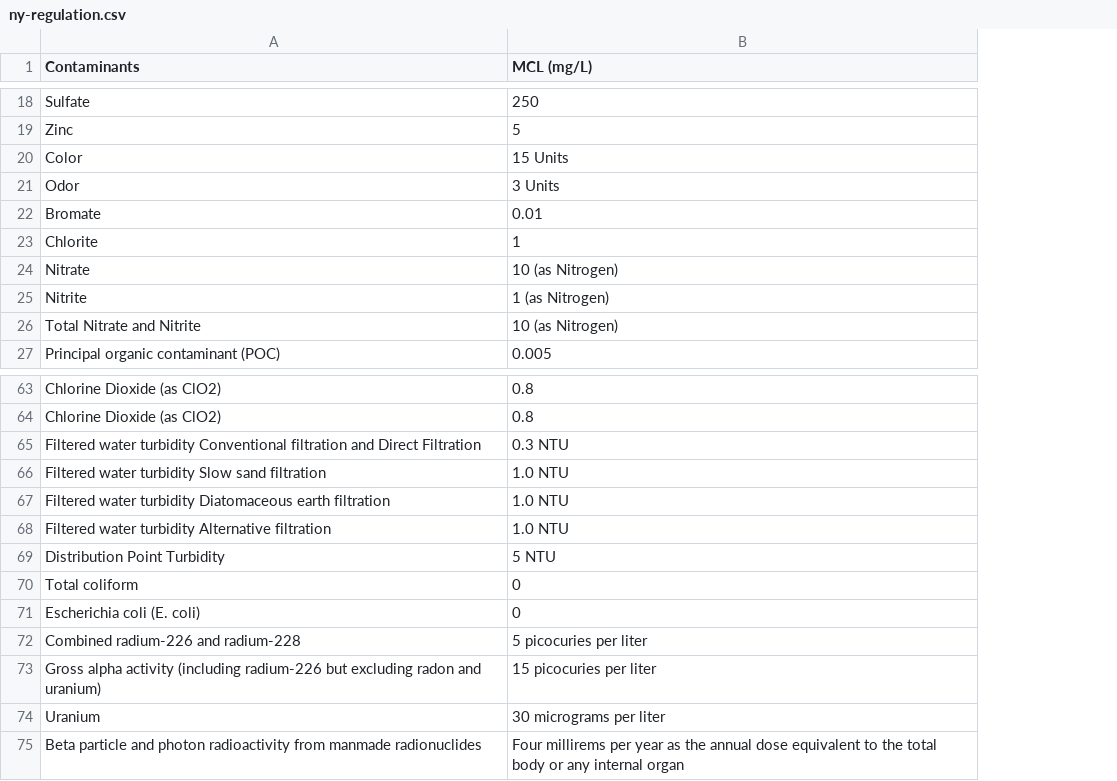
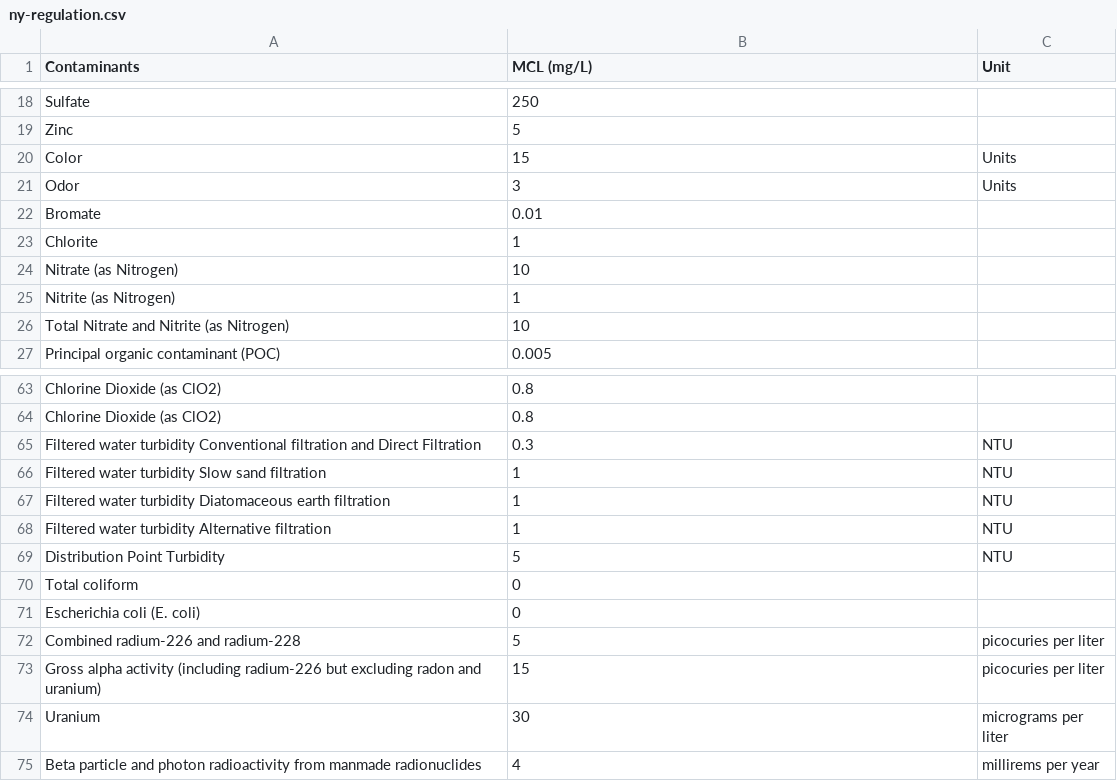
Before and after one commit to ewpatton/SemantEco, a CSV file: src/csv/ny-regulation.csv, drawn as a sheet; only a part is shown, gaps mark what is left out; removed rows and columns are numbered as before the commit, all else as after; the diff covers the shown part only; the diff names each change by its address in the sheet, - before the commit and + after, or states it on an @@ line.

Commit message:
add unit column

```diff
--- a/src/csv/ny-regulation.csv
+++ b/src/csv/ny-regulation.csv
+column C (Unit), rows 20-21: Units | Units; rows 65-75: NTU | NTU | NTU | NTU | NTU |  |  | picocuries per liter | picocuries per liter | micrograms per liter | millirems per year
-B20 (MCL (mg/L)): 15 Units
+B20 (MCL (mg/L)): 15
-B21 (MCL (mg/L)): 3 Units
+B21 (MCL (mg/L)): 3
-row 24: Nitrate | 10 (as Nitrogen)
-row 25: Nitrite | 1 (as Nitrogen)
-row 26: Total Nitrate and Nitrite | 10 (as Nitrogen)
+row 24: Nitrate (as Nitrogen) | 10
+row 25: Nitrite (as Nitrogen) | 1
+row 26: Total Nitrate and Nitrite (as Nitrogen) | 10
-B65 (MCL (mg/L)): 0.3 NTU
+B65 (MCL (mg/L)): 0.3
-B66:B68 (MCL (mg/L)): 1.0 NTU
+B66:B68 (MCL (mg/L)): 1
-B69 (MCL (mg/L)): 5 NTU
+B69 (MCL (mg/L)): 5
-B72 (MCL (mg/L)): 5 picocuries per liter
+B72 (MCL (mg/L)): 5
-B73 (MCL (mg/L)): 15 picocuries per liter
+B73 (MCL (mg/L)): 15
-B74 (MCL (mg/L)): 30 micrograms per liter
+B74 (MCL (mg/L)): 30
-B75 (MCL (mg/L)): Four millirems per year as the annual dose equivalent to the total body or any internal organ
+B75 (MCL (mg/L)): 4
```
Also changed, not shown: 1 edited cell elsewhere in this file.
